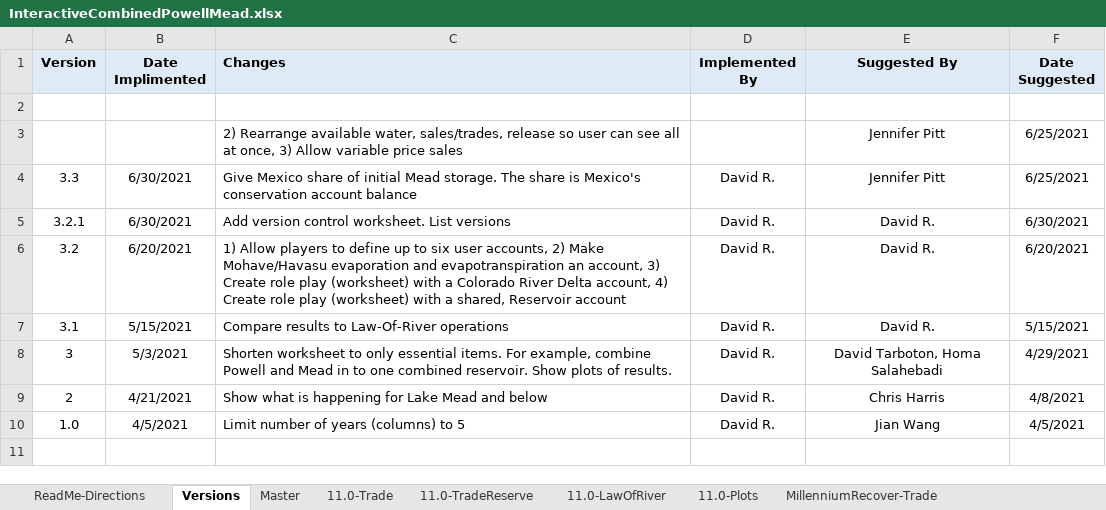
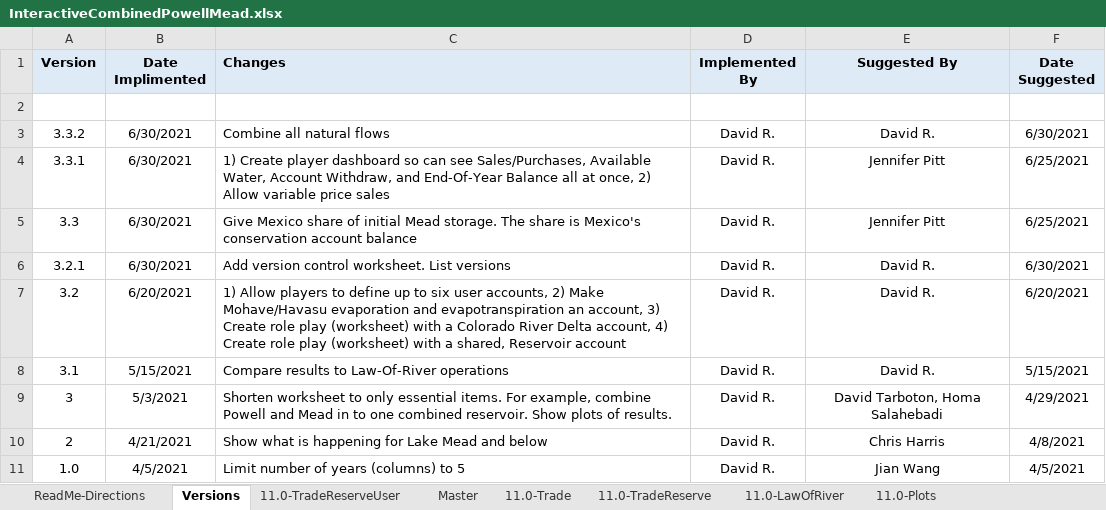
Before and after one commit to dzeke/ColoradoRiverFutures, an Excel workbook: InteractiveWaterBudget/InteractiveCombinedPowellMead.xlsx, sheet Versions, drawn as a sheet; values as stored, in another font and other column widths than the file's, no borders; removed rows and columns are numbered as before the commit, all else as after; the diff names each change by its address in the sheet, - before the commit and + after, or states it on an @@ line.

Commit message:
Create Player Dashboard, allow multiple transactions, combine all basin natural flows

```diff
--- a/InteractiveWaterBudget/InteractiveCombinedPowellMead.xlsx (sheet Versions)
+++ b/InteractiveWaterBudget/InteractiveCombinedPowellMead.xlsx (sheet Versions)
+sheet tab: 11.0-TradeReserveUser
-row 3:  |  | 2) Rearrange available water, sales/trades, release so user can see all at once, 3) Allow variable price sales |  | Jennifer Pitt | 6/25/2021
+row 3: 3.3.2 | 6/30/2021 | Combine all natural flows | David R. | David R. | 6/30/2021
+row 4: 3.3.1 | 6/30/2021 | 1) Create player dashboard so can see Sales/Purchases, Available Water, Account Withdraw, and End-Of-Year Balance all at once, 2) Allow variable price sales | David R. | Jennifer Pitt | 6/25/2021
```
